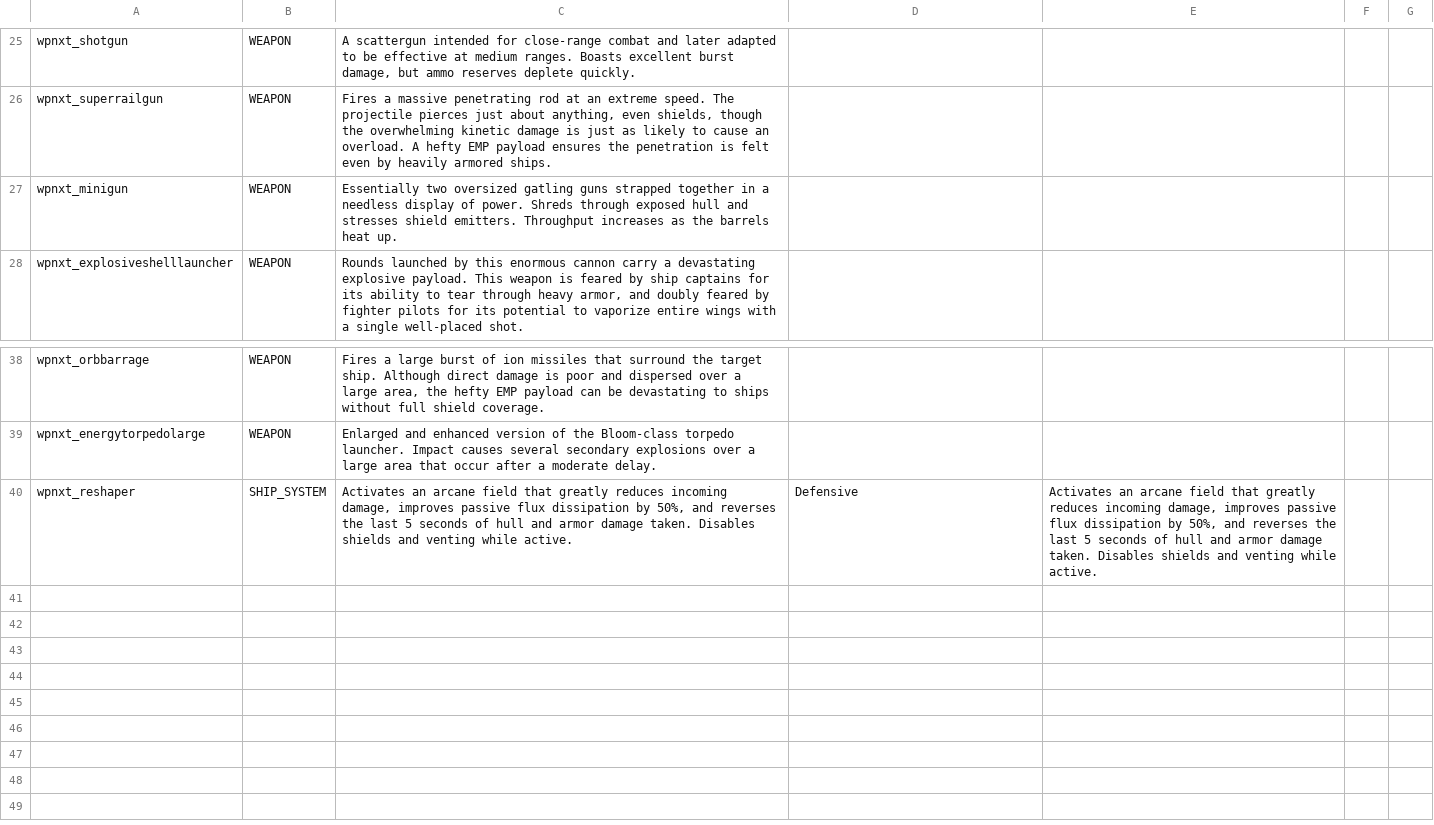
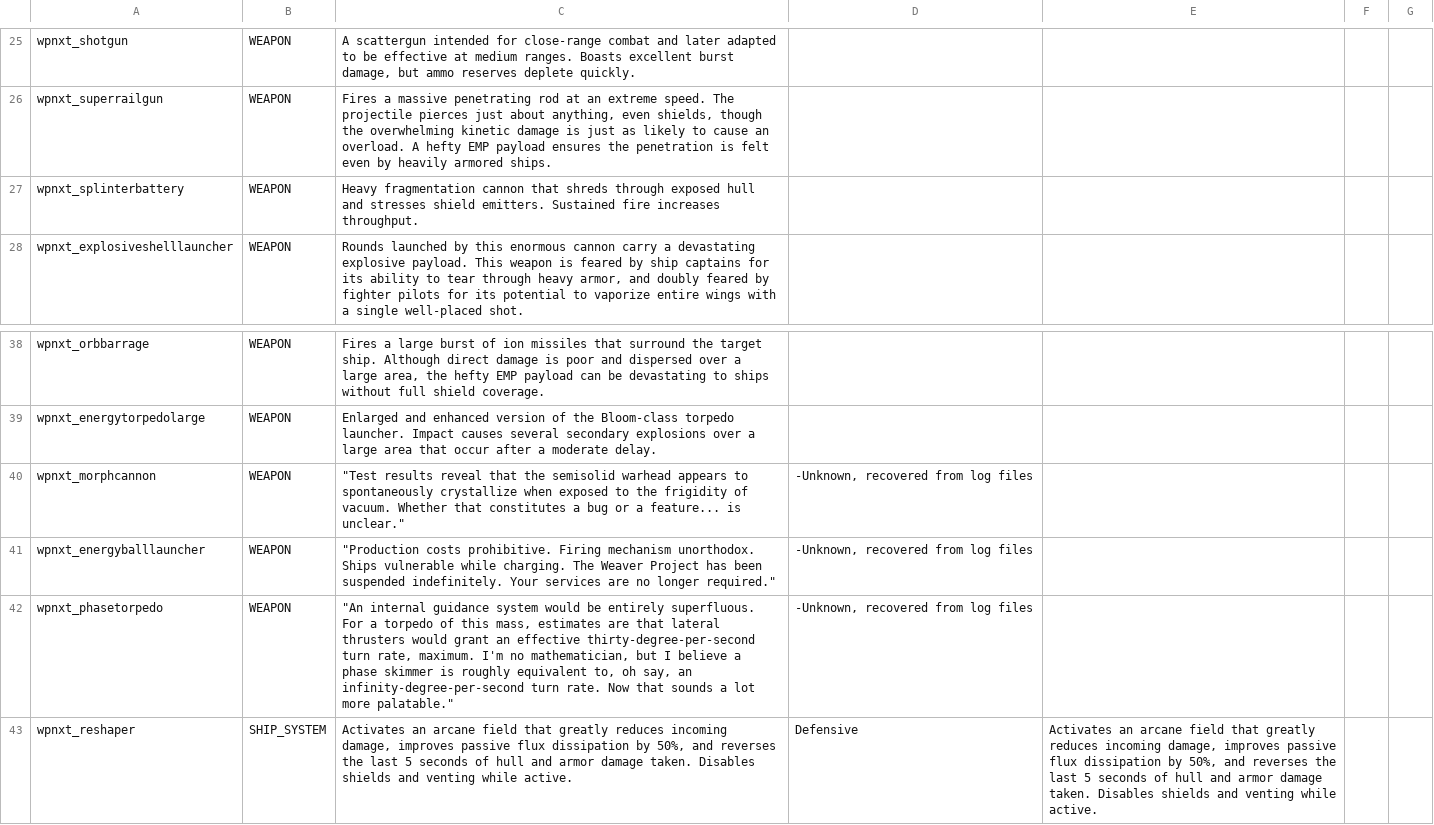
Before and after one commit to qcwxezda/Starsector-Unthemed-Weapons, a CSV file: data/strings/descriptions.csv, drawn as a sheet; only a part is shown, gaps mark what is left out; the diff names each change by its address in the sheet, - before the commit and + after, or states it on an @@ line.

```diff
--- a/data/strings/descriptions.csv
+++ b/data/strings/descriptions.csv
-A27: wpnxt_minigun
+A27: wpnxt_splinterbattery
-C27: Essentially two oversized gatling guns strapped together in a needless display of power. Shreds through exposed hull and stresses shield emitters. Throughput increases as the barrels heat up.
+C27: Heavy fragmentation cannon that shreds through exposed hull and stresses shield emitters. Sustained fire increases throughput.
+row 40: wpnxt_morphcannon | WEAPON | "Test results reveal that the semisolid warhead appears to spontaneously crystallize when exposed to the frigidity of vacuum. Whether that constitutes a bug or a feature... is unclear." | -Unknown, recovered from log files
+row 41: wpnxt_energyballlauncher | WEAPON | "Production costs prohibitive. Firing mechanism unorthodox. Ships vulnerable while charging. The Weaver Project has been suspended indefinitely. Your services are no longer required." | -Unknown, recovered from log files
+row 42: wpnxt_phasetorpedo | WEAPON | "An internal guidance system would be entirely superfluous. For a torpedo of this mass, estimates are that lateral thrusters would grant an effective thirty-degree-per-second turn rate, maximum. I'm no mathematician, but I believe a phase skimmer is roughly equivalent to, oh say, an infinity-degree-per-second turn rate. Now that sounds a lot more palatable." | -Unknown, recovered from log files
```
Also changed, not shown: data/weapons/weapon_data.csv, 13 other files.
